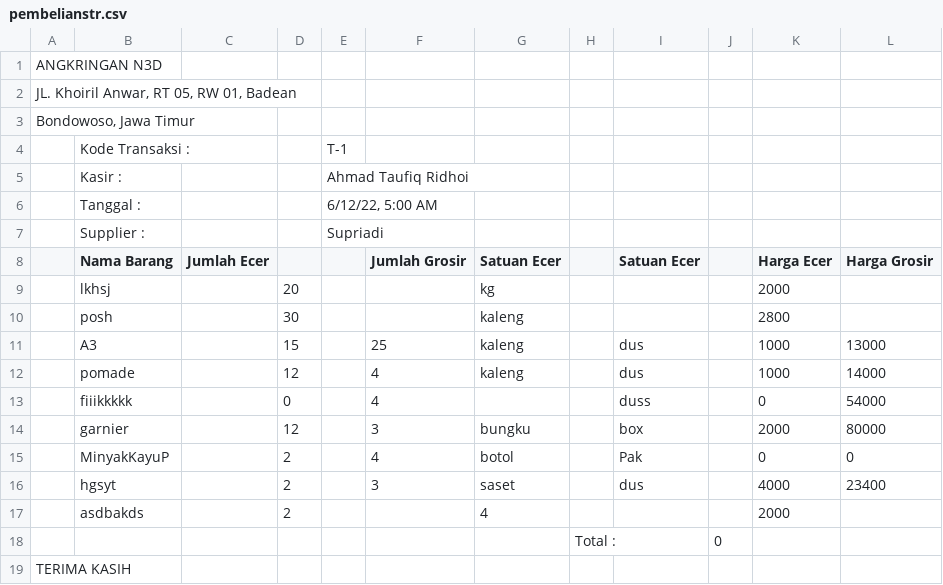
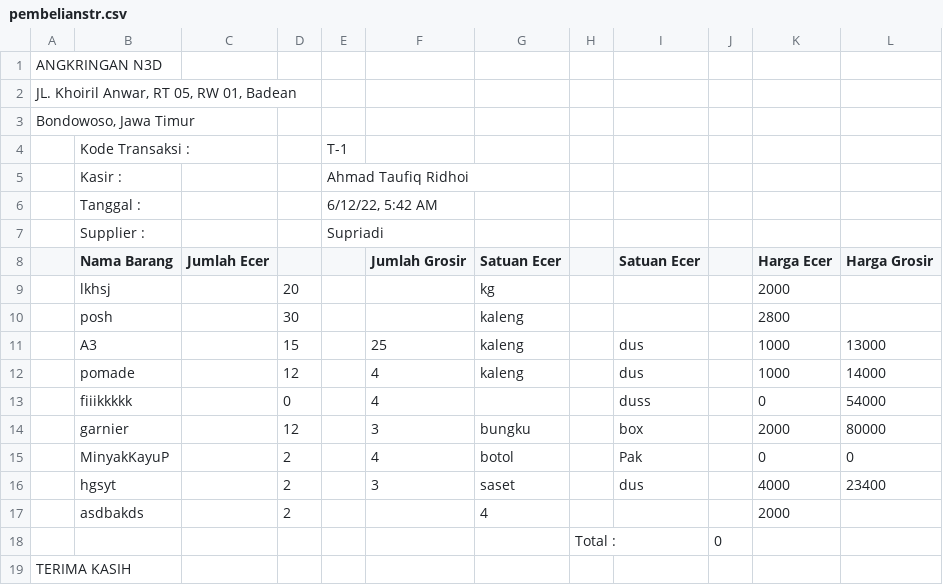
Before and after one commit to AhmadTaufiqR/codingN3d, a CSV file: src/reportpembelian/pembelianstr.csv, drawn as a sheet.

```diff
--- a/src/reportpembelian/pembelianstr.csv
+++ b/src/reportpembelian/pembelianstr.csv
@@ -5,3 +5,3 @@ ANGKRINGAN N3D,,,,,,,,,,,
 ,Kasir	        :,,,Ahmad Taufiq Ridhoi,,,,,,,
-,Tanggal               :,,,"6/12/22, 5:00 AM",,,,,,,
+,Tanggal               :,,,"6/12/22, 5:42 AM",,,,,,,
 ,Supplier               :,,,Supriadi,,,,,,,
```
Also changed, not shown: 26 other files.
